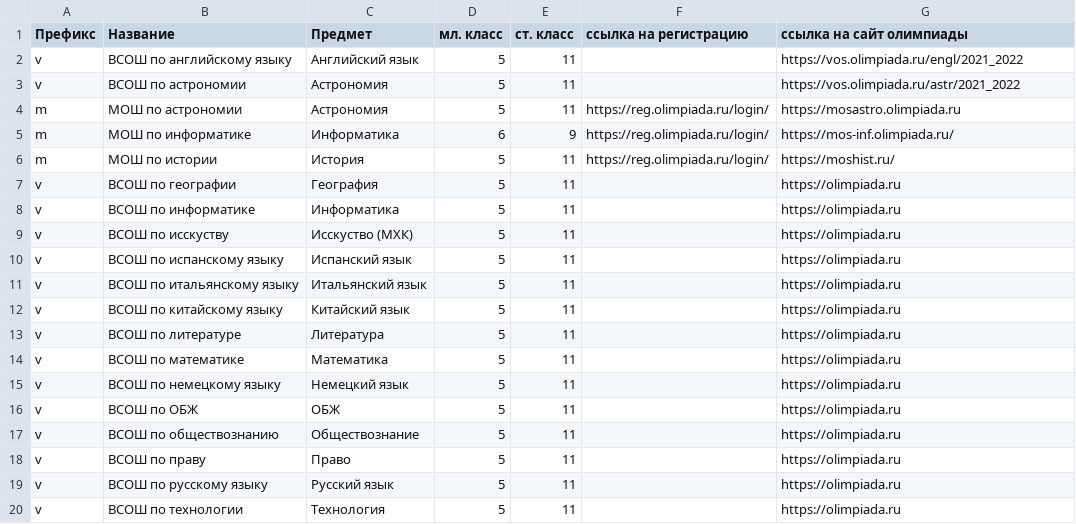
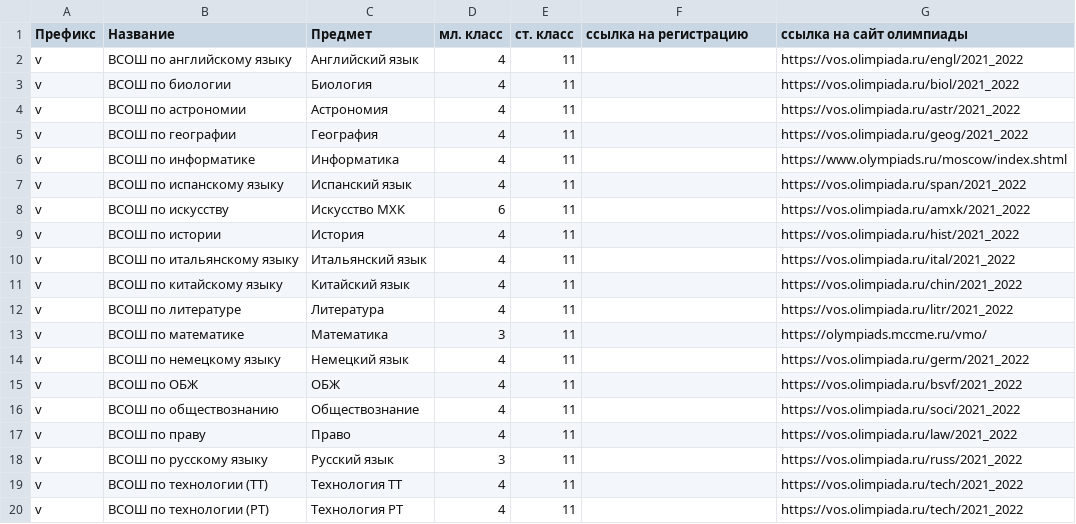
Before and after one commit to aashushpanov/Olympic_Bot, a CSV file: data/files/examples/ol_data.csv, drawn as a sheet; only a part is shown; the diff covers the shown part only.

```diff
--- a/data/files/examples/ol_data.csv
+++ b/data/files/examples/ol_data.csv
@@ -1,20 +1,20 @@
 Префикс;Название;Предмет;мл. класс;ст. класс;ссылка на регистрацию;ссылка на сайт олимпиады
-v;ВСОШ по английскому языку;Английский язык;5;11;;https://vos.olimpiada.ru/engl/2021_2022
-v;ВСОШ по астрономии;Астрономия;5;11;;https://vos.olimpiada.ru/astr/2021_2022
-m;МОШ по астрономии;Астрономия;5;11;https://reg.olimpiada.ru/login/;https://mosastro.olimpiada.ru
-m;МОШ по информатике;Информатика;6;9;https://reg.olimpiada.ru/login/;https://mos-inf.olimpiada.ru/
-m;МОШ по истории;История;5;11;https://reg.olimpiada.ru/login/;https://moshist.ru/
-v;ВСОШ по географии;География;5;11;;https://olimpiada.ru
-v;ВСОШ по информатике;Информатика;5;11;;https://olimpiada.ru
-v;ВСОШ по исскуству;Исскуство (МХК);5;11;;https://olimpiada.ru
-v;ВСОШ по испанскому языку;Испанский язык;5;11;;https://olimpiada.ru
-v;ВСОШ по итальянскому языку;Итальянский язык;5;11;;https://olimpiada.ru
-v;ВСОШ по китайскому языку;Китайский язык;5;11;;https://olimpiada.ru
-v;ВСОШ по литературе;Литература;5;11;;https://olimpiada.ru
-v;ВСОШ по математике;Математика;5;11;;https://olimpiada.ru
-v;ВСОШ по немецкому языку;Немецкий язык;5;11;;https://olimpiada.ru
-v;ВСОШ по ОБЖ;ОБЖ;5;11;;https://olimpiada.ru
-v;ВСОШ по обществознанию;Обществознание;5;11;;https://olimpiada.ru
-v;ВСОШ по праву;Право;5;11;;https://olimpiada.ru
-v;ВСОШ по русскому языку;Русский язык;5;11;;https://olimpiada.ru
-v;ВСОШ по технологии;Технология;5;11;;https://olimpiada.ru
+v;ВСОШ по английскому языку;Английский язык;4;11;;https://vos.olimpiada.ru/engl/2021_2022
+v;ВСОШ по биологии;Биология;4;11;;https://vos.olimpiada.ru/biol/2021_2022
+v;ВСОШ по астрономии;Астрономия;4;11;;https://vos.olimpiada.ru/astr/2021_2022
+v;ВСОШ по географии;География;4;11;;https://vos.olimpiada.ru/geog/2021_2022
+v;ВСОШ по информатике;Информатика;4;11;;https://www.olympiads.ru/moscow/index.shtml
+v;ВСОШ по испанскому языку;Испанский язык;4;11;;https://vos.olimpiada.ru/span/2021_2022
+v;ВСОШ по искусству;Искусство МХК;6;11;;https://vos.olimpiada.ru/amxk/2021_2022
+v;ВСОШ по истории;История;4;11;;https://vos.olimpiada.ru/hist/2021_2022
+v;ВСОШ по итальянскому языку;Итальянский язык;4;11;;https://vos.olimpiada.ru/ital/2021_2022
+v;ВСОШ по китайскому языку;Китайский язык;4;11;;https://vos.olimpiada.ru/chin/2021_2022
+v;ВСОШ по литературе;Литература;4;11;;https://vos.olimpiada.ru/litr/2021_2022
+v;ВСОШ по математике;Математика;3;11;;https://olympiads.mccme.ru/vmo/
+v;ВСОШ по немецкому языку;Немецкий язык;4;11;;https://vos.olimpiada.ru/germ/2021_2022
+v;ВСОШ по ОБЖ;ОБЖ;4;11;;https://vos.olimpiada.ru/bsvf/2021_2022
+v;ВСОШ по обществознанию;Обществознание;4;11;;https://vos.olimpiada.ru/soci/2021_2022
+v;ВСОШ по праву;Право;4;11;;https://vos.olimpiada.ru/law/2021_2022
+v;ВСОШ по русскому языку;Русский язык;3;11;;https://vos.olimpiada.ru/russ/2021_2022
+v;ВСОШ по технологии (ТТ);Технология ТТ;4;11;;https://vos.olimpiada.ru/tech/2021_2022
+v;ВСОШ по технологии (РТ);Технология РТ;4;11;;https://vos.olimpiada.ru/tech/2021_2022
```
Also changed, not shown: 4 added rows and 13 edited cells elsewhere in this file, data/files/examples/dates.csv, data/files/examples/subj.csv, 6 other files.
